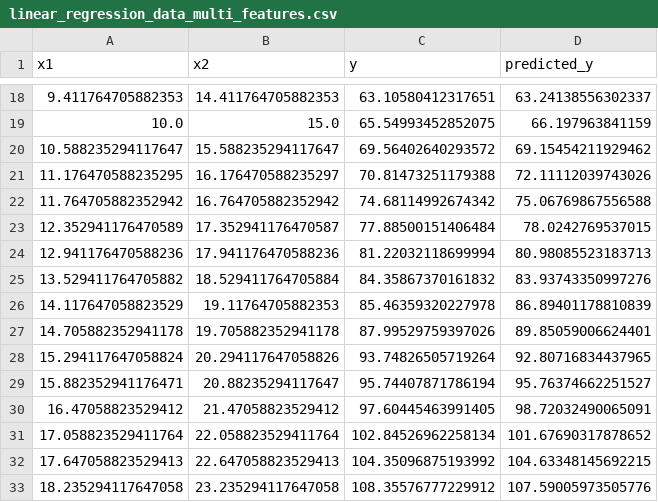
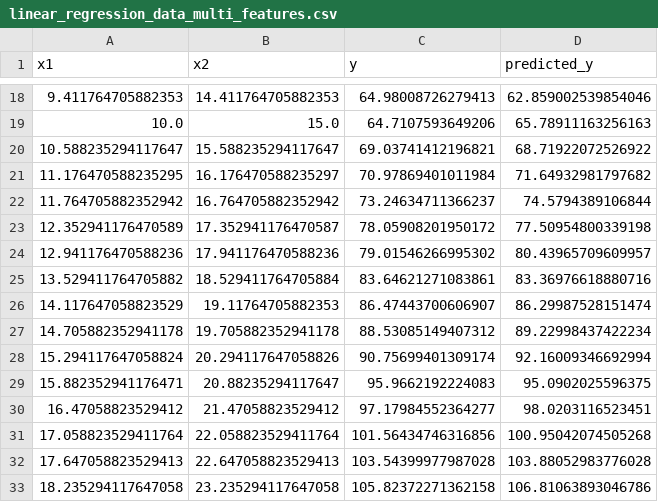
Before and after one commit to NaveenGumaste/Python-ML, a CSV file: linear_regression_data_multi_features.csv, drawn as a sheet; only a part is shown, gaps mark what is left out; the diff covers the shown part only.

```diff
--- a/linear_regression_data_multi_features.csv
+++ b/linear_regression_data_multi_features.csv
@@ -18,16 +18,16 @@ x1,x2,y,predicted_y
-9.411764705882353,14.411764705882353,63.10580412317651,63.24138556302337
-10.0,15.0,65.54993452852075,66.197963841159
-10.588235294117647,15.588235294117647,69.56402640293572,69.15454211929462
-11.176470588235295,16.176470588235297,70.81473251179388,72.11112039743026
-11.764705882352942,16.764705882352942,74.68114992674342,75.06769867556588
-12.352941176470589,17.352941176470587,77.88500151406484,78.0242769537015
-12.941176470588236,17.941176470588236,81.22032118699994,80.98085523183713
-13.529411764705882,18.529411764705884,84.35867370161832,83.93743350997276
-14.117647058823529,19.11764705882353,85.46359320227978,86.89401178810839
-14.705882352941178,19.705882352941178,87.99529759397026,89.85059006624401
-15.294117647058824,20.294117647058826,93.74826505719264,92.80716834437965
-15.882352941176471,20.88235294117647,95.74407871786194,95.76374662251527
-16.47058823529412,21.47058823529412,97.60445463991405,98.72032490065091
-17.058823529411764,22.058823529411764,102.84526962258134,101.67690317878652
-17.647058823529413,22.647058823529413,104.35096875193992,104.63348145692215
-18.235294117647058,23.235294117647058,108.35576777229912,107.59005973505776
+9.411764705882353,14.411764705882353,64.98008726279413,62.859002539854046
+10.0,15.0,64.7107593649206,65.78911163256163
+10.588235294117647,15.588235294117647,69.03741412196821,68.71922072526922
+11.176470588235295,16.176470588235297,70.97869401011984,71.64932981797682
+11.764705882352942,16.764705882352942,73.24634711366237,74.5794389106844
+12.352941176470589,17.352941176470587,78.05908201950172,77.50954800339198
+12.941176470588236,17.941176470588236,79.01546266995302,80.43965709609957
+13.529411764705882,18.529411764705884,83.64621271083861,83.36976618880716
+14.117647058823529,19.11764705882353,86.47443700606907,86.29987528151474
+14.705882352941178,19.705882352941178,88.53085149407312,89.22998437422234
+15.294117647058824,20.294117647058826,90.75699401309174,92.16009346692994
+15.882352941176471,20.88235294117647,95.9662192224083,95.0902025596375
+16.47058823529412,21.47058823529412,97.17984552364277,98.0203116523451
+17.058823529411764,22.058823529411764,101.56434746316856,100.95042074505268
+17.647058823529413,22.647058823529413,103.54399977987028,103.88052983776028
+18.235294117647058,23.235294117647058,105.82372271362158,106.81063893046786
```
Also changed, not shown: 38 edited cells elsewhere in this file, 2 other files.
